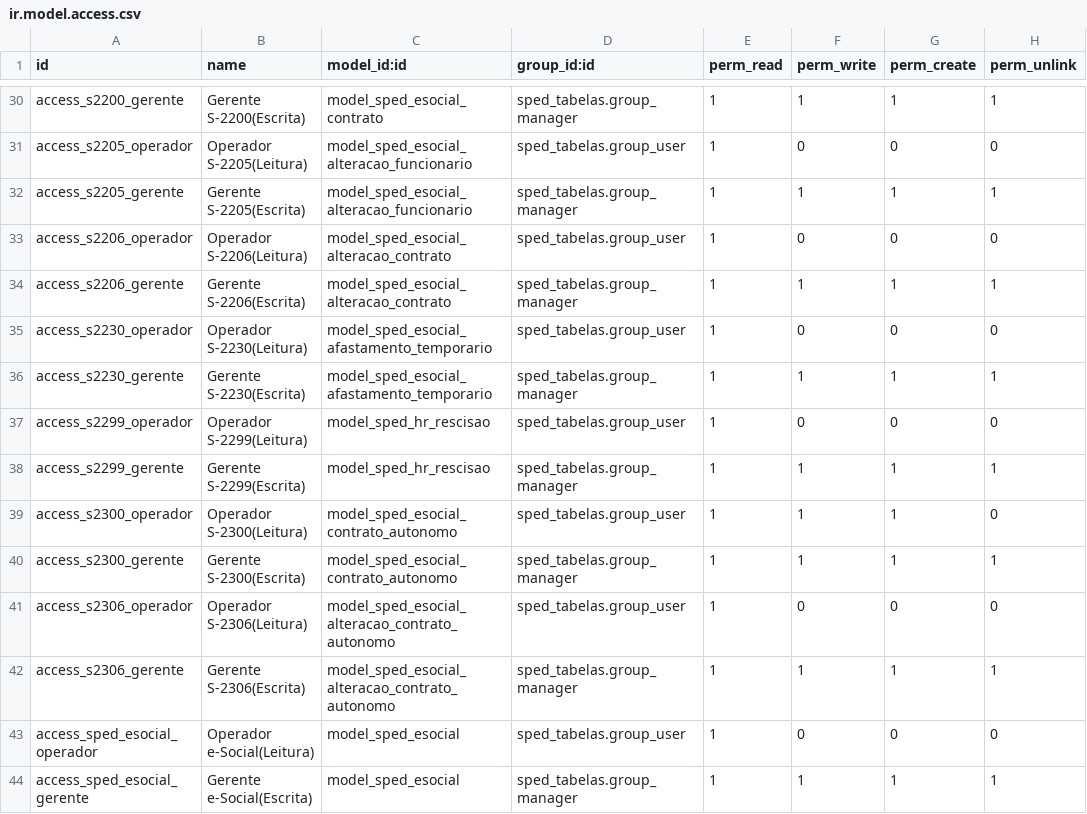
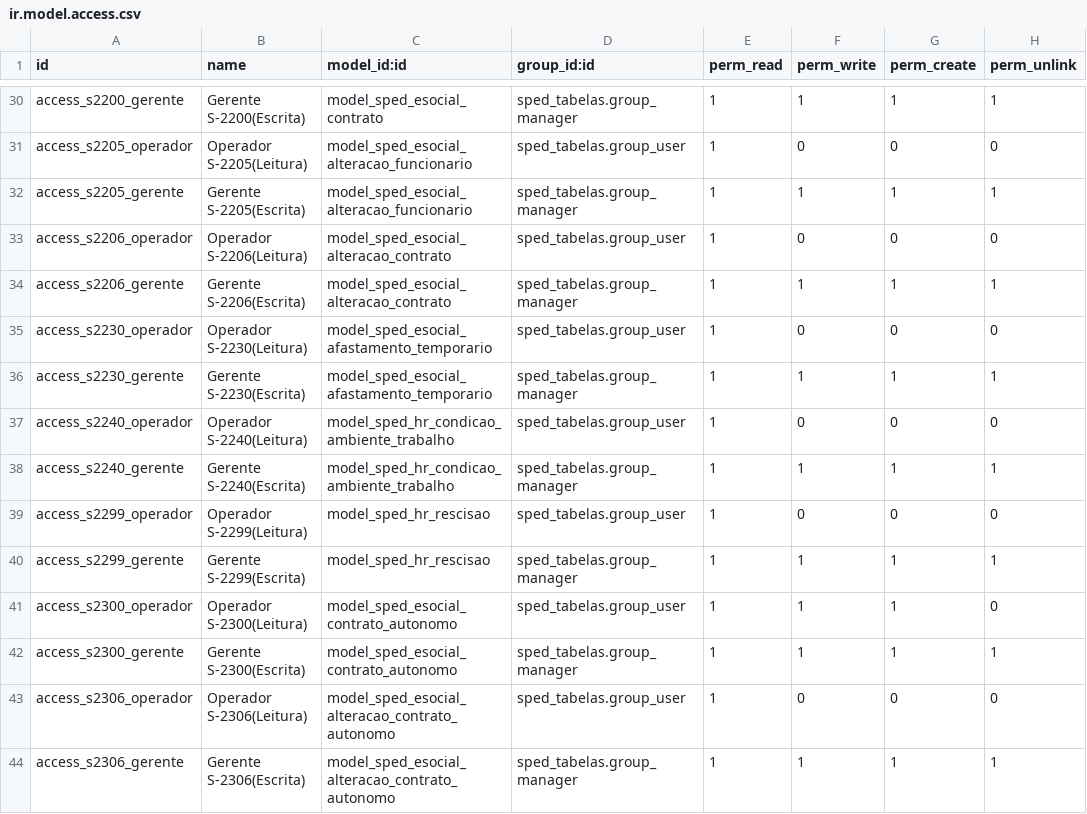
Before and after one commit to abgfbr/l10n-brazil, a CSV file: sped_esocial/security/ir.model.access.csv, drawn as a sheet; only a part is shown, gaps mark what is left out; the shorter side is filled out with more unchanged rows.

```diff
--- a/sped_esocial/security/ir.model.access.csv
+++ b/sped_esocial/security/ir.model.access.csv
@@ -36,2 +36,4 @@ access_s2230_operador,Operador S-2230(Leitura),model_sped_esocial_afastamento_te
 access_s2230_gerente,Gerente S-2230(Escrita),model_sped_esocial_afastamento_temporario,sped_tabelas.group_manager,1,1,1,1
+access_s2240_operador,Operador S-2240(Leitura),model_sped_hr_condicao_ambiente_trabalho,sped_tabelas.group_user,1,0,0,0
+access_s2240_gerente,Gerente S-2240(Escrita),model_sped_hr_condicao_ambiente_trabalho,sped_tabelas.group_manager,1,1,1,1
 access_s2299_operador,Operador S-2299(Leitura),model_sped_hr_rescisao,sped_tabelas.group_user,1,0,0,0
```
Also changed, not shown: 12 other files.
